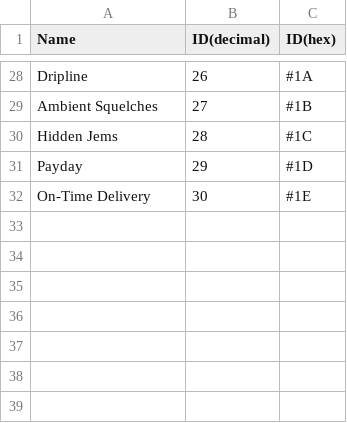
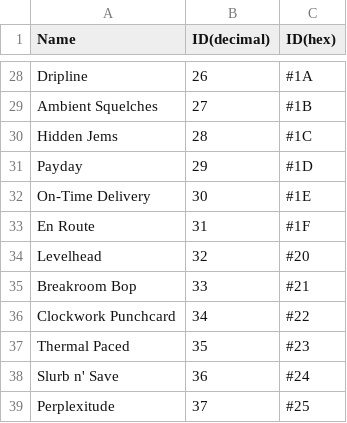
Before and after one commit to tyoeer/Chaoshead, a TSV file: data/music.tsv, drawn as a sheet; only a part is shown, gaps mark what is left out; the diff names each change by its address in the sheet, - before the commit and + after, or states it on an @@ line.

```diff
--- a/data/music.tsv
+++ b/data/music.tsv
+row 33: En Route | 31 | #1F
+row 34: Levelhead | 32 | #20
+row 35: Breakroom Bop | 33 | #21
+row 36: Clockwork Punchcard | 34 | #22
+row 37: Thermal Paced | 35 | #23
+row 38: Slurb n' Save | 36 | #24
+row 39: Perplexitude | 37 | #25
```
Also changed, not shown: data/levelElements.tsv, data/properties.tsv, 2 other files.
